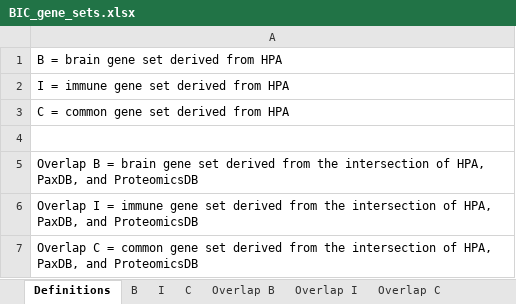
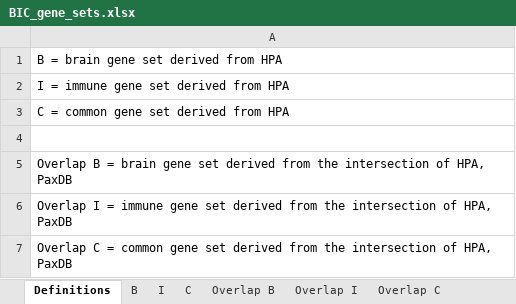
Before and after one commit to xlxlxlx/humanmouse_brainimmune_genes, an Excel workbook: BIC_gene_sets.xlsx, sheet Definitions, drawn as a sheet; values as stored, in another font and other column widths than the file's, no borders; the diff names each change by its address in the sheet, - before the commit and + after, or states it on an @@ line.

```diff
--- a/BIC_gene_sets.xlsx (sheet Definitions)
+++ b/BIC_gene_sets.xlsx (sheet Definitions)
-A5: …of HPA, PaxDB, and ProteomicsDB
+A5: …of HPA, PaxDB
-A6: …of HPA, PaxDB, and ProteomicsDB
+A6: …of HPA, PaxDB
-A7: …of HPA, PaxDB, and ProteomicsDB
+A7: …of HPA, PaxDB
```
Also changed, not shown: sheet Overlap B, sheet Overlap I, sheet Overlap C.
